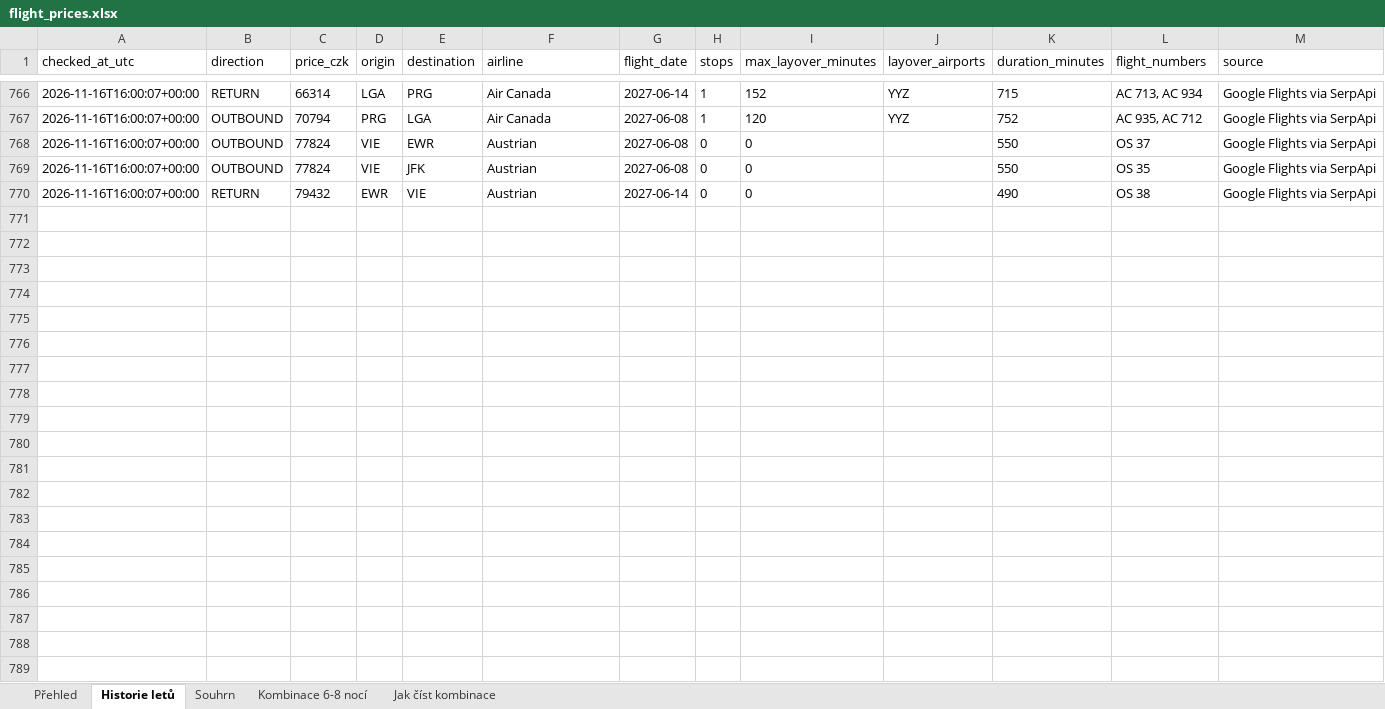
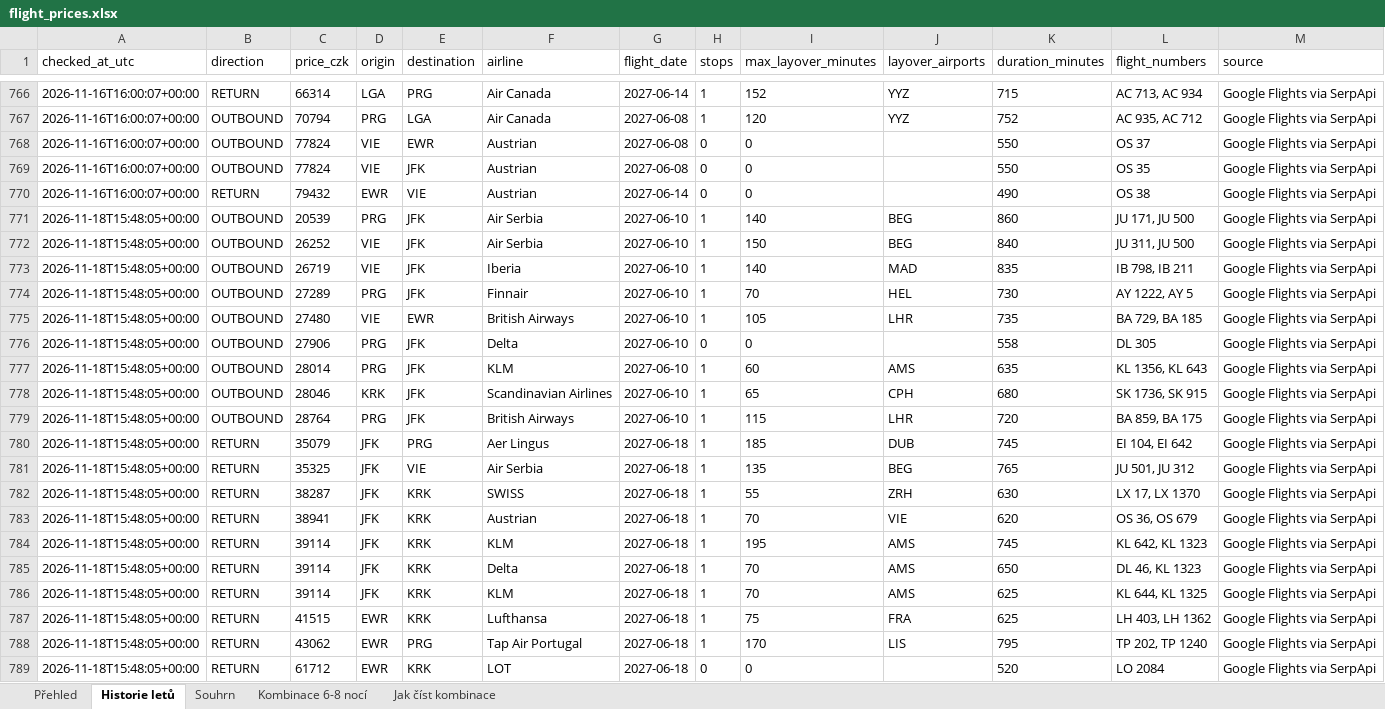
Before and after one commit to UM-26/flight-price-agent, an Excel workbook: data/flight_prices.xlsx, sheet Historie letů, drawn as a sheet; only a part is shown, gaps mark what is left out; values as stored, in another font and other column widths than the file's, no borders; the diff covers the shown part only; the diff names each change by its address in the sheet, - before the commit and + after, or states it on an @@ line.

```diff
--- a/data/flight_prices.xlsx (sheet Historie letů)
+++ b/data/flight_prices.xlsx (sheet Historie letů)
+row 771: 2026-11-18T15:48:05+00:00 | OUTBOUND | 20539 | PRG | JFK | Air Serbia | 2027-06-10 | 1 | 140 | BEG | 860 | JU 171, JU 500 | Google Flights via SerpApi
+row 772: 2026-11-18T15:48:05+00:00 | OUTBOUND | 26252 | VIE | JFK | Air Serbia | 2027-06-10 | 1 | 150 | BEG | 840 | JU 311, JU 500 | Google Flights via SerpApi
+row 773: 2026-11-18T15:48:05+00:00 | OUTBOUND | 26719 | VIE | JFK | Iberia | 2027-06-10 | 1 | 140 | MAD | 835 | IB 798, IB 211 | Google Flights via SerpApi
+row 774: 2026-11-18T15:48:05+00:00 | OUTBOUND | 27289 | PRG | JFK | Finnair | 2027-06-10 | 1 | 70 | HEL | 730 | AY 1222, AY 5 | Google Flights via SerpApi
+row 775: 2026-11-18T15:48:05+00:00 | OUTBOUND | 27480 | VIE | EWR | British Airways | 2027-06-10 | 1 | 105 | LHR | 735 | BA 729, BA 185 | Google Flights via SerpApi
+row 776: 2026-11-18T15:48:05+00:00 | OUTBOUND | 27906 | PRG | JFK | Delta | 2027-06-10 | 0 | 0 |  | 558 | DL 305 | Google Flights via SerpApi
+row 777: 2026-11-18T15:48:05+00:00 | OUTBOUND | 28014 | PRG | JFK | KLM | 2027-06-10 | 1 | 60 | AMS | 635 | KL 1356, KL 643 | Google Flights via SerpApi
+row 778: 2026-11-18T15:48:05+00:00 | OUTBOUND | 28046 | KRK | JFK | Scandinavian Airlines | 2027-06-10 | 1 | 65 | CPH | 680 | SK 1736, SK 915 | Google Flights via SerpApi
+row 779: 2026-11-18T15:48:05+00:00 | OUTBOUND | 28764 | PRG | JFK | British Airways | 2027-06-10 | 1 | 115 | LHR | 720 | BA 859, BA 175 | Google Flights via SerpApi
+row 780: 2026-11-18T15:48:05+00:00 | RETURN | 35079 | JFK | PRG | Aer Lingus | 2027-06-18 | 1 | 185 | DUB | 745 | EI 104, EI 642 | Google Flights via SerpApi
+row 781: 2026-11-18T15:48:05+00:00 | RETURN | 35325 | JFK | VIE | Air Serbia | 2027-06-18 | 1 | 135 | BEG | 765 | JU 501, JU 312 | Google Flights via SerpApi
+row 782: 2026-11-18T15:48:05+00:00 | RETURN | 38287 | JFK | KRK | SWISS | 2027-06-18 | 1 | 55 | ZRH | 630 | LX 17, LX 1370 | Google Flights via SerpApi
+row 783: 2026-11-18T15:48:05+00:00 | RETURN | 38941 | JFK | KRK | Austrian | 2027-06-18 | 1 | 70 | VIE | 620 | OS 36, OS 679 | Google Flights via SerpApi
+row 784: 2026-11-18T15:48:05+00:00 | RETURN | 39114 | JFK | KRK | KLM | 2027-06-18 | 1 | 195 | AMS | 745 | KL 642, KL 1323 | Google Flights via SerpApi
+row 785: 2026-11-18T15:48:05+00:00 | RETURN | 39114 | JFK | KRK | Delta | 2027-06-18 | 1 | 70 | AMS | 650 | DL 46, KL 1323 | Google Flights via SerpApi
+row 786: 2026-11-18T15:48:05+00:00 | RETURN | 39114 | JFK | KRK | KLM | 2027-06-18 | 1 | 70 | AMS | 625 | KL 644, KL 1325 | Google Flights via SerpApi
+row 787: 2026-11-18T15:48:05+00:00 | RETURN | 41515 | EWR | KRK | Lufthansa | 2027-06-18 | 1 | 75 | FRA | 625 | LH 403, LH 1362 | Google Flights via SerpApi
+row 788: 2026-11-18T15:48:05+00:00 | RETURN | 43062 | EWR | PRG | Tap Air Portugal | 2027-06-18 | 1 | 170 | LIS | 795 | TP 202, TP 1240 | Google Flights via SerpApi
+row 789: 2026-11-18T15:48:05+00:00 | RETURN | 61712 | EWR | KRK | LOT | 2027-06-18 | 0 | 0 |  | 520 | LO 2084 | Google Flights via SerpApi
```
Also changed, not shown: 7 added rows elsewhere in this sheet, sheet Kombinace 6-8 nocí, sheet Souhrn, 2 other files.
